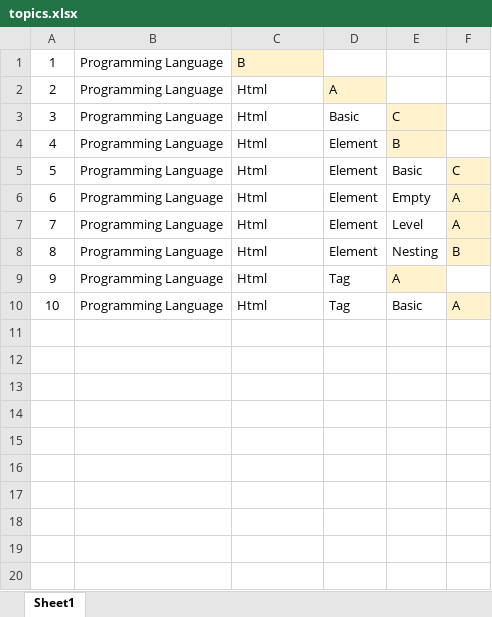
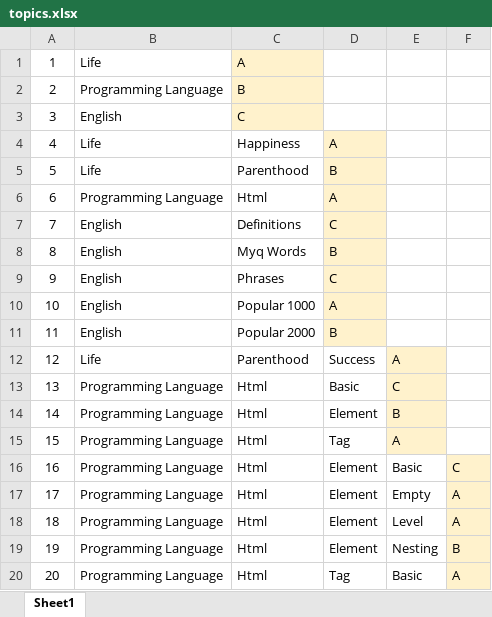
Before and after one commit to valdas1966/myq, an Excel workbook: topics.xlsx, sheet Sheet1, drawn as a sheet; values as stored, in another font and other column widths than the file's, no borders; conditional formats not drawn; addresses are those after the commit; the diff names each change by its address in the sheet, - before the commit and + after, or states it on an @@ line.

```diff
--- a/topics.xlsx (sheet Sheet1)
+++ b/topics.xlsx (sheet Sheet1)
+row 1: 1 | Life | A
@@ column A renumbered from row 2 down @@
+row 3: 3 | English | C
+row 4: 4 | Life | Happiness | A
+row 5: 5 | Life | Parenthood | B
+row 7: 7 | English | Definitions | C
+row 8: 8 | English | Myq Words | B
+row 9: 9 | English | Phrases | C
+row 10: 10 | English | Popular 1000 | A
+row 11: 11 | English | Popular 2000 | B
+row 12: 12 | Life | Parenthood | Success | A
@@ row 9 moved to row 15: 15 @@
```
Also changed, not shown: Questions/Programming Language/Html/Basic.xlsx, Questions/Programming Language/Html/Element/Basic.xlsx, 14 other files.
